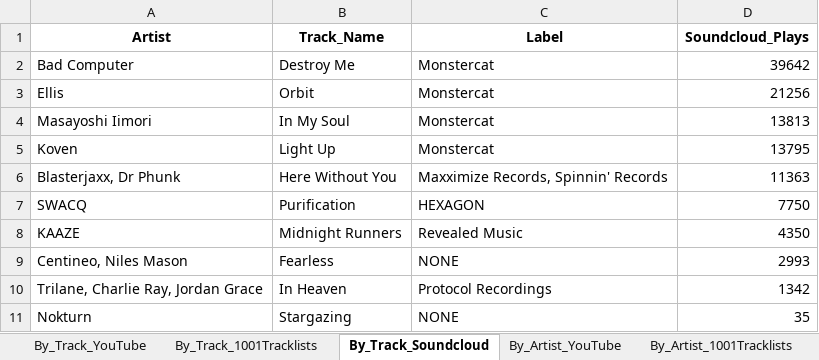
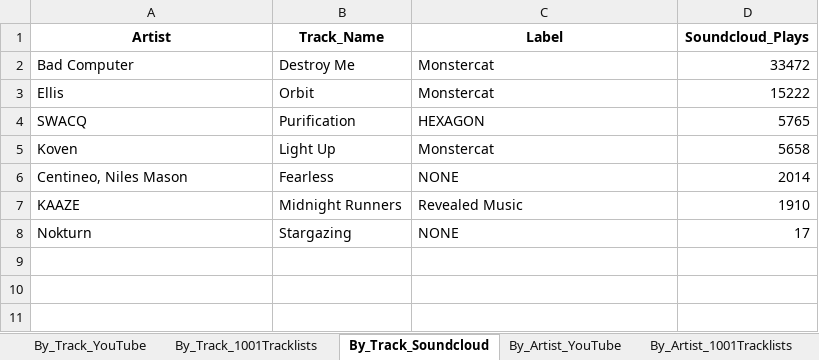
Before and after one commit to Dyl-M/music_charts, an Excel workbook: monthly_reports/monthly_data/2021 Charts Month 3.xlsx, sheet By_Track_Soundcloud, drawn as a sheet; values as stored, in another font and other column widths than the file's, no borders; removed rows and columns are numbered as before the commit, all else as after; the diff names each change by its address in the sheet, - before the commit and + after, or states it on an @@ line.

```diff
--- a/monthly_reports/monthly_data/2021 Charts Month 3.xlsx (sheet By_Track_Soundcloud)
+++ b/monthly_reports/monthly_data/2021 Charts Month 3.xlsx (sheet By_Track_Soundcloud)
-D2 (Soundcloud_Plays): 39642
+D2 (Soundcloud_Plays): 33472
-D3 (Soundcloud_Plays): 21256
+D3 (Soundcloud_Plays): 15222
-row 4: Masayoshi Iimori | In My Soul | Monstercat | 13813
-row 5: Koven | Light Up | Monstercat | 13795
-row 6: Blasterjaxx, Dr Phunk | Here Without You | Maxximize Records, Spinnin' Records | 11363
-D4 (Soundcloud_Plays): 7750
+D4 (Soundcloud_Plays): 5765
-row 8: KAAZE | Midnight Runners | Revealed Music | 4350
+row 5: Koven | Light Up | Monstercat | 5658
-D6 (Soundcloud_Plays): 2993
+D6 (Soundcloud_Plays): 2014
-row 10: Trilane, Charlie Ray, Jordan Grace | In Heaven | Protocol Recordings | 1342
+row 7: KAAZE | Midnight Runners | Revealed Music | 1910
-D8 (Soundcloud_Plays): 35
+D8 (Soundcloud_Plays): 17
```
Also changed, not shown: sheet By_Track_1001Tracklists, sheet By_Artist_1001Tracklists, sheet By_Artist_Soundcloud, sheet By_Artist_YouTube, sheet By_Track_YouTube, sheet By_Label_1001Tracklists, 2 more sheets, Monthly_Reports/Monthly_Data/2021 Charts Month 1.xlsx, Monthly_Reports/Monthly_Data/2021 Charts Month 2.xlsx, 7 other files.
